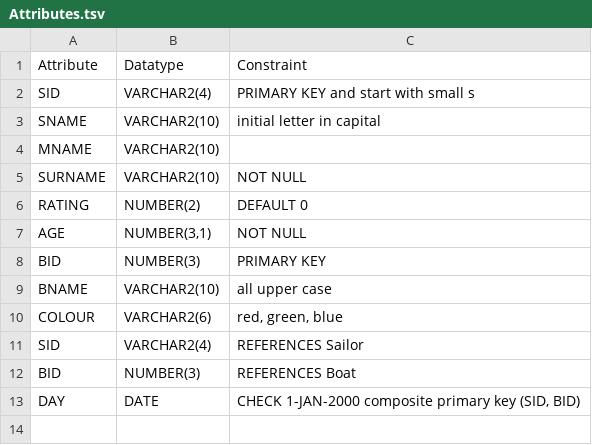
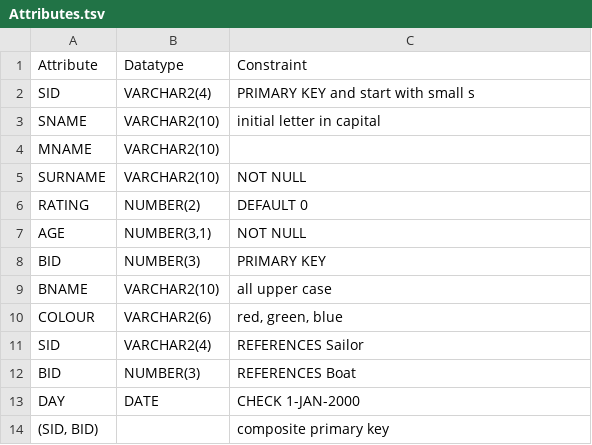
Before and after one commit to eshitakundu/sql-queries, a TSV file: boat/Attributes.tsv, drawn as a sheet.

Commit message:
Update Attributes.tsv

```diff
--- a/boat/Attributes.tsv
+++ b/boat/Attributes.tsv
@@ -12,2 +12,3 @@ SID	VARCHAR2(4)	REFERENCES Sailor
 BID	NUMBER(3)	REFERENCES Boat
-DAY	DATE	CHECK 1-JAN-2000 composite primary key (SID, BID)
+DAY	DATE	CHECK 1-JAN-2000
+(SID, BID)		composite primary key
```
